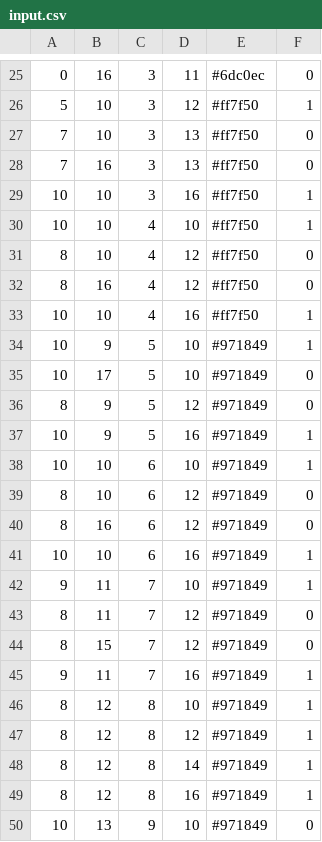
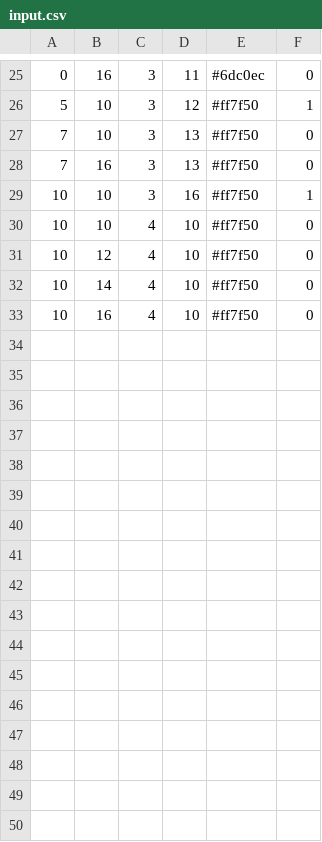
Before and after one commit to MariusParasca/ailego, a CSV file: AI_Interface/input.csv, drawn as a sheet; only a part is shown, gaps mark what is left out; the diff covers the shown part only.

```diff
--- a/AI_Interface/input.csv
+++ b/AI_Interface/input.csv
@@ -29,22 +29,5 @@
 10, 10, 3, 16,  #ff7f50, 1
-10, 10, 4, 10,  #ff7f50, 1
-8, 10, 4, 12,  #ff7f50, 0
-8, 16, 4, 12,  #ff7f50, 0
-10, 10, 4, 16,  #ff7f50, 1
-10, 9, 5, 10,  #971849, 1
-10, 17, 5, 10,  #971849, 0
-8, 9, 5, 12,  #971849, 0
-10, 9, 5, 16,  #971849, 1
-10, 10, 6, 10,  #971849, 1
-8, 10, 6, 12,  #971849, 0
-8, 16, 6, 12,  #971849, 0
-10, 10, 6, 16,  #971849, 1
-9, 11, 7, 10,  #971849, 1
-8, 11, 7, 12,  #971849, 0
-8, 15, 7, 12,  #971849, 0
-9, 11, 7, 16,  #971849, 1
-8, 12, 8, 10,  #971849, 1
-8, 12, 8, 12,  #971849, 1
-8, 12, 8, 14,  #971849, 1
-8, 12, 8, 16,  #971849, 1
-10, 13, 9, 10,  #971849, 0
+10, 10, 4, 10,  #ff7f50, 0
+10, 12, 4, 10,  #ff7f50, 0
+10, 14, 4, 10,  #ff7f50, 0
+10, 16, 4, 10,  #ff7f50, 0
```
Also changed, not shown: 1 added row, 1 removed row and 13 edited cells elsewhere in this file, 2 other files.
